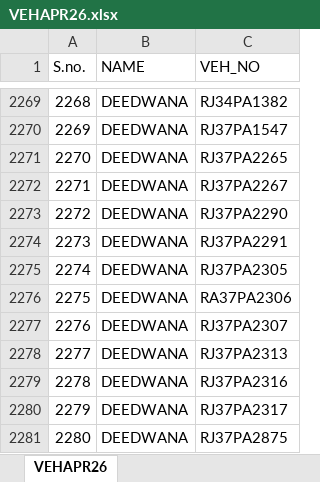
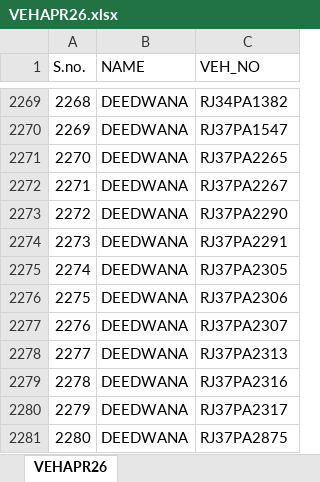
Before and after one commit to Hiteshmishra210/rsrtc-indent, an Excel workbook: VEHAPR26.xlsx, sheet VEHAPR26, drawn as a sheet; only a part is shown, gaps mark what is left out; values as stored, in another font and other column widths than the file's, no borders; the diff covers the shown part only; the diff names each change by its address in the sheet, - before the commit and + after, or states it on an @@ line.

```diff
--- a/VEHAPR26.xlsx (sheet VEHAPR26)
+++ b/VEHAPR26.xlsx (sheet VEHAPR26)
-C2276 (VEH_NO): RA37PA2306
+C2276 (VEH_NO): RJ37PA2306
```
Also changed, not shown: 5 edited cells elsewhere in this sheet, 1 other file.
